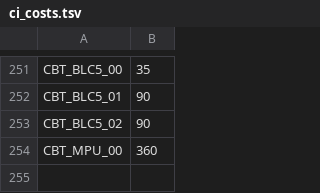
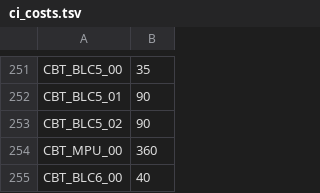
Before and after one commit to carrino/Coq-BBB4, a TSV file: tools/closeouttr/ci_costs.tsv, drawn as a sheet; only a part is shown, gaps mark what is left out.

```diff
--- a/tools/closeouttr/ci_costs.tsv
+++ b/tools/closeouttr/ci_costs.tsv
@@ -254 +254,2 @@ CBT_BLC5_02	90
 CBT_MPU_00	360
+CBT_BLC6_00	40
```
Also changed, not shown: closeouttr_boarded.tsv, 14 other files.
